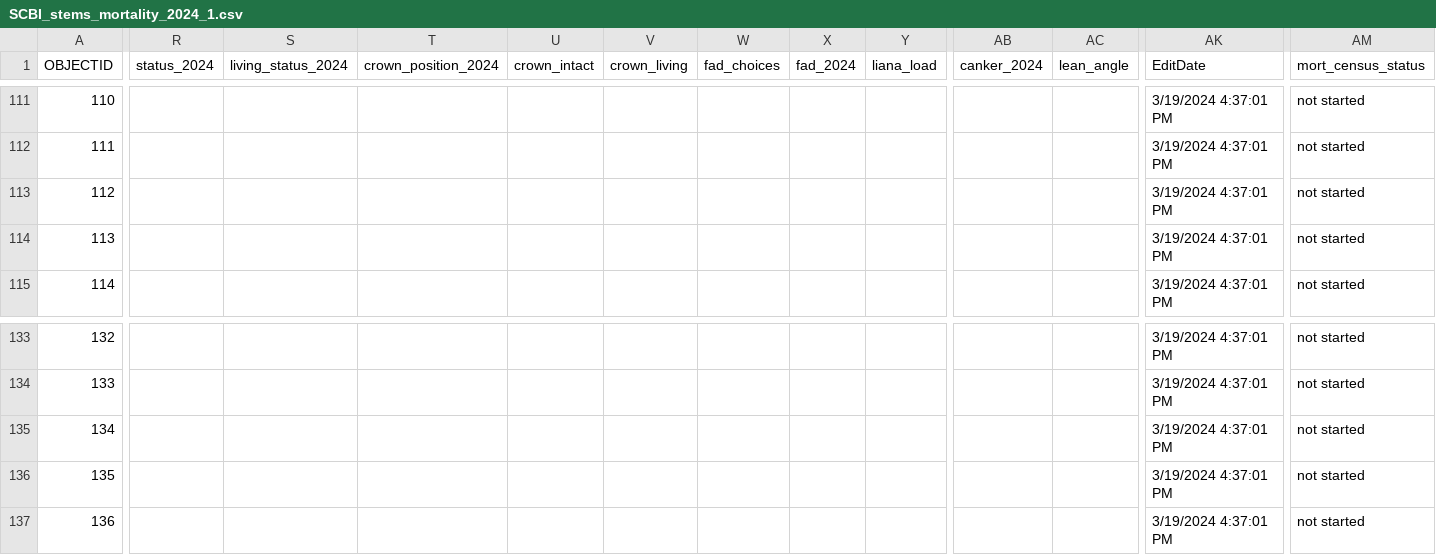
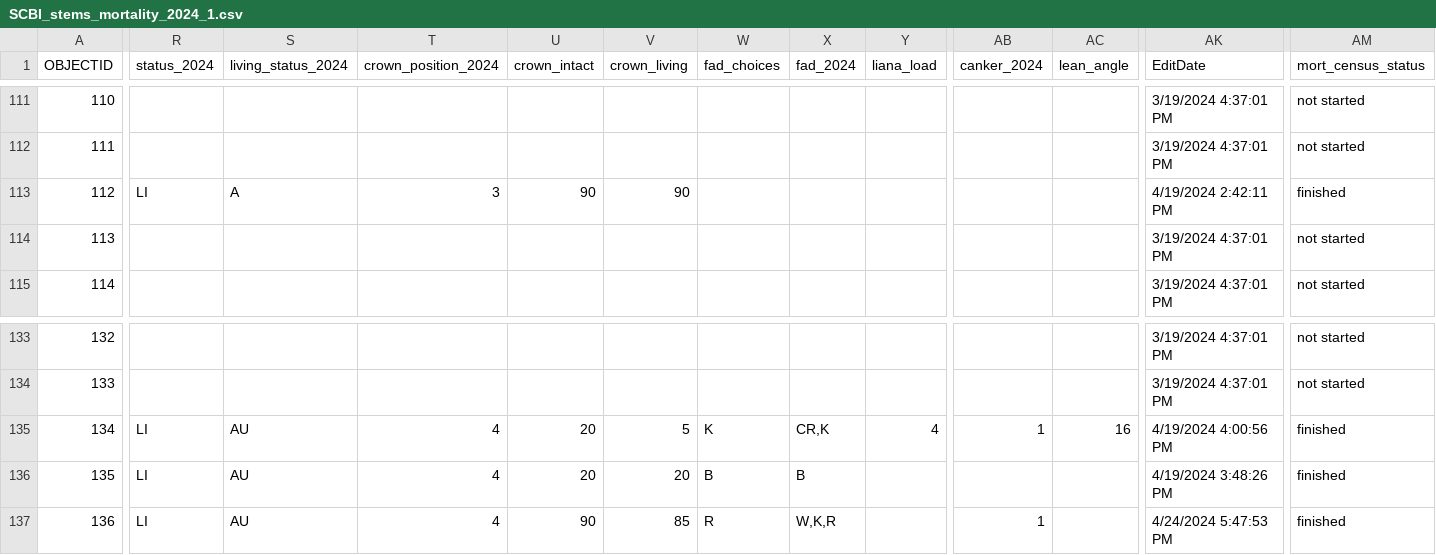
Before and after one commit to SCBI-ForestGEO/SCBImortality, a CSV file: raw_data/Field_Maps/SCBI_stems_mortality_2024_1.csv, drawn as a sheet; only a part is shown, gaps mark what is left out; the diff covers the shown part only; the diff names each change by its address in the sheet, - before the commit and + after, or states it on an @@ line.

Commit message:
update data

```diff
--- a/raw_data/Field_Maps/SCBI_stems_mortality_2024_1.csv
+++ b/raw_data/Field_Maps/SCBI_stems_mortality_2024_1.csv
-R113 (status_2024): (empty)
+R113 (status_2024): LI
-S113 (living_status_2024): (empty)
+S113 (living_status_2024): A
-T113 (crown_position_2024): (empty)
+T113 (crown_position_2024): 3
-U113 (crown_intact): (empty)
+U113 (crown_intact): 90
-V113 (crown_living): (empty)
+V113 (crown_living): 90
-AK113 (EditDate): 3/19/2024 4:37:01 PM
+AK113 (EditDate): 4/19/2024 2:42:11 PM
-AM113 (mort_census_status): not started
+AM113 (mort_census_status): finished
-R135:R137 (status_2024): (empty)
+R135:R137 (status_2024): LI
-S135:S137 (living_status_2024): (empty)
+S135:S137 (living_status_2024): AU
-T135:T137 (crown_position_2024): (empty)
+T135:T137 (crown_position_2024): 4
-U135:U136 (crown_intact): (empty)
+U135:U136 (crown_intact): 20
-V135 (crown_living): (empty)
+V135 (crown_living): 5
-W135 (fad_choices): (empty)
+W135 (fad_choices): K
-X135 (fad_2024): (empty)
+X135 (fad_2024): CR,K
-Y135 (liana_load): (empty)
+Y135 (liana_load): 4
-AB135 (canker_2024): (empty)
+AB135 (canker_2024): 1
-AC135 (lean_angle): (empty)
+AC135 (lean_angle): 16
-AK135 (EditDate): 3/19/2024 4:37:01 PM
+AK135 (EditDate): 4/19/2024 4:00:56 PM
-AM135:AM137 (mort_census_status): not started
+AM135:AM137 (mort_census_status): finished
-V136 (crown_living): (empty)
+V136 (crown_living): 20
-W136 (fad_choices): (empty)
+W136 (fad_choices): B
-X136 (fad_2024): (empty)
+X136 (fad_2024): B
-AK136 (EditDate): 3/19/2024 4:37:01 PM
+AK136 (EditDate): 4/19/2024 3:48:26 PM
-U137 (crown_intact): (empty)
+U137 (crown_intact): 90
-V137 (crown_living): (empty)
+V137 (crown_living): 85
-W137 (fad_choices): (empty)
+W137 (fad_choices): R
-X137 (fad_2024): (empty)
+X137 (fad_2024): W,K,R
-AB137 (canker_2024): (empty)
+AB137 (canker_2024): 1
-AK137 (EditDate): 3/19/2024 4:37:01 PM
+AK137 (EditDate): 4/24/2024 5:47:53 PM
```
Also changed, not shown: 34 edited cells elsewhere in this file, 1 other file.
